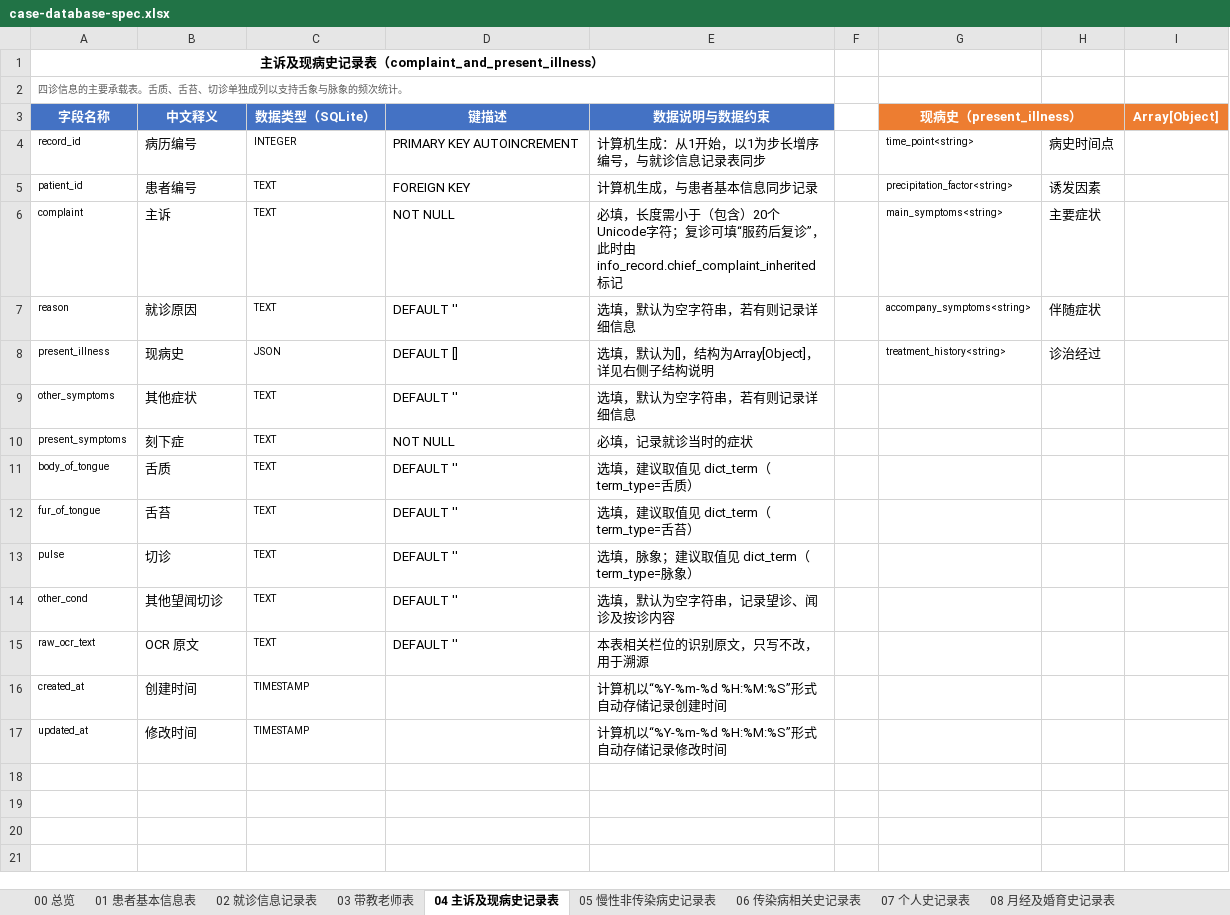
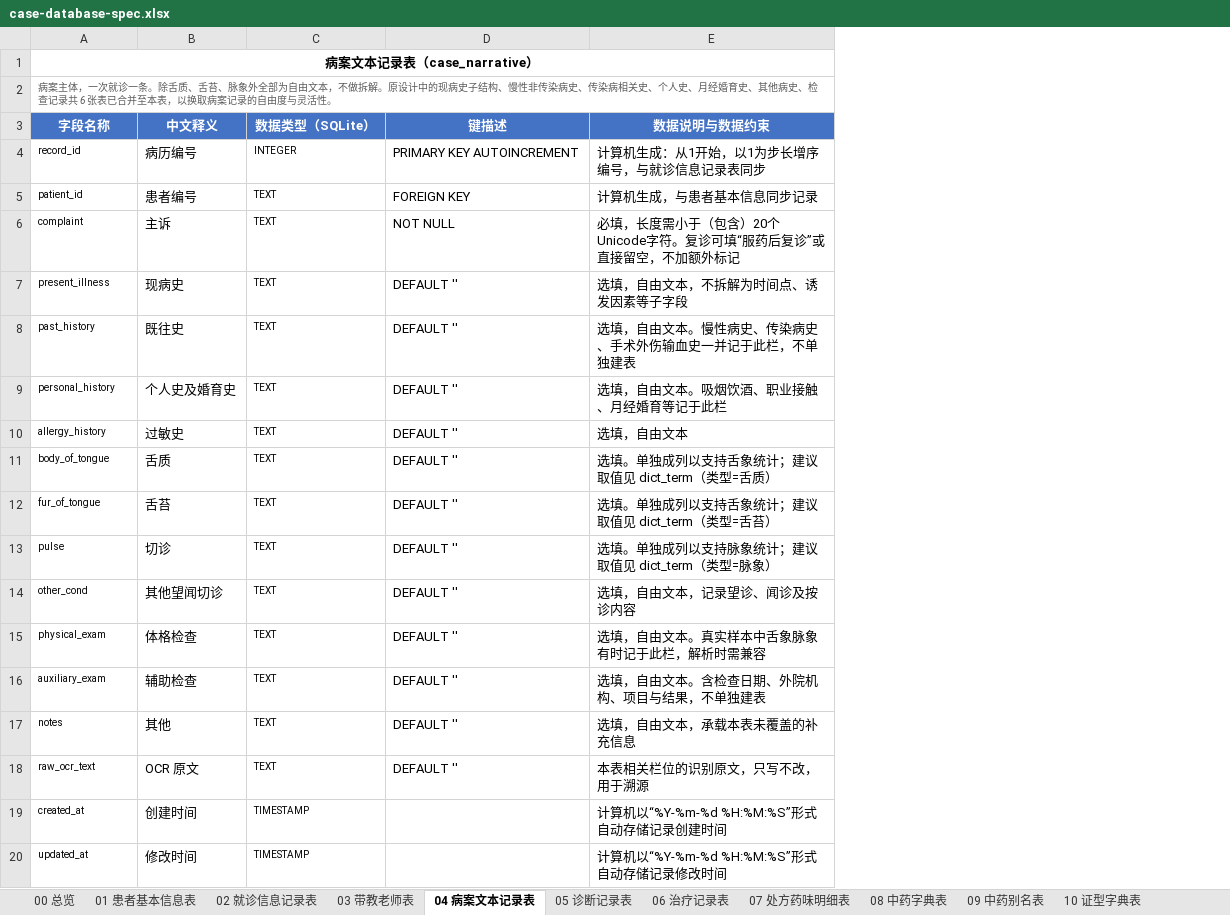
Before and after one commit to zhiyuxing2001/CASE, an Excel workbook: docs/case-database-spec.xlsx, sheet 04 病案文本记录表, drawn as a sheet; values as stored, in another font and other column widths than the file's, no borders; removed rows and columns are numbered as before the commit, all else as after; the diff names each change by its address in the sheet, - before the commit and + after, or states it on an @@ line.

Commit message:
refactor(db): cut schema from 28 to 21 tables per design review
Review feedback: mentorship learning does not need this much detail,
and over-fine fields create redundancy when writing up a case. A case
archive allows far more freedom and flexibility than a clinical medical
record, so the design now structures only what serves a concrete
retrieval or analysis need and leaves the rest as free text.

Merged away (7 tables, 1 rebuilt):
- present illness, chronic disease, communicable disease, personal
  history, menstrual history, other history and the exam table all fold
  into a single case_narrative table of free-text columns
- diagnosis_item is dropped; the syndrome keeps a plain text column
  plus one optional dictionary key for frequency counting

Also removed the redundancy this exposed:
- the treatment record no longer keeps a JSON copy of the prescription
  alongside the relational herb rows; raw_ocr_text covers fidelity
- diagnosis JSON arrays become plain text columns
- decoction, other treatments and orders collapse into fewer fields
- HIS-specific detail (group, spec, prescribed_at, prescribed_by),
  complainer and chief_complaint_inherited are dropped

One gap is fixed at the same time: the handwritten teaching form has a
dedicated 治法 field that the previous revision missed, so treatment now
carries treatment_principle.

Totals: 28 -> 21 tables, 342 -> 247 fields, 19 -> 17 enumerations, and
only one JSON column remains (OCR bounding boxes).

Task: DB-04

```diff
--- a/docs/case-database-spec.xlsx (sheet 04 病案文本记录表)
+++ b/docs/case-database-spec.xlsx (sheet 04 病案文本记录表)
-sheet tab: 04 主诉及现病史记录表
+sheet tab: 04 病案文本记录表
-sheet tab: 05 慢性非传染病史记录表
+sheet tab: 05 诊断记录表
-sheet tab: 06 传染病相关史记录表
+sheet tab: 06 治疗记录表
-sheet tab: 07 个人史记录表
+sheet tab: 07 处方药味明细表
-sheet tab: 08 月经及婚育史记录表
+sheet tab: 08 中药字典表
-column F, empty
-column G (现病史（present_illness）), rows 4-6: time_point<string> | precipitation_factor<string> | main_symptoms<string>; row 8: treatment_history<string>
-column H, rows 4-6: 病史时间点 | 诱发因素 | 主要症状; row 8: 诊治经过
-column I (Array[Object]), empty
-A1 (字段名称): 主诉及现病史记录表（complaint_and_present_illness）
+A1 (字段名称): 病案文本记录表（case_narrative）
-A2 (字段名称): 四诊信息的主要承载表。舌质、舌苔、切诊单独成列以支持舌象与脉象的频次统计。
+A2 (字段名称): 病案主体，一次就诊一条。除舌质、舌苔、脉象外全部为自由文本，不做拆解。原设计中的现病史子结构、慢性非传染病史、传染病相关史、个人史、月经婚育史、其他病史、检查记录共 6 张表已合并至本表，以换取病案记录的自由度与灵活性。
-E6 (数据说明与数据约束): …个Unicode字符；复诊可填“服药后复诊”，此时由 info_record.chief_complaint_inherited 标记
+E6 (数据说明与数据约束): …个Unicode字符。复诊可填“服药后复诊”或直接留空，不加额外标记
-row 7: reason | 就诊原因 | TEXT | DEFAULT '' | 选填，默认为空字符串，若有则记录详细信息 |  | accompany_symptoms<string> | 伴随症状
-C7 (数据类型（SQLite）): JSON
+C7 (数据类型（SQLite）): TEXT
-D7 (键描述): DEFAULT []
+D7 (键描述): DEFAULT ''
-E7 (数据说明与数据约束): 选填，默认为[]，结构为Array[Object]，详见右侧子结构说明
+E7 (数据说明与数据约束): 选填，自由文本，不拆解为时间点、诱发因素等子字段
-row 9: other_symptoms | 其他症状 | TEXT | DEFAULT '' | 选填，默认为空字符串，若有则记录详细信息
-row 10: present_symptoms | 刻下症 | TEXT | NOT NULL | 必填，记录就诊当时的症状
+row 8: past_history | 既往史 | TEXT | DEFAULT '' | 选填，自由文本。慢性病史、传染病史、手术外伤输血史一并记于此栏，不单独建表
+row 9: personal_history | 个人史及婚育史 | TEXT | DEFAULT '' | 选填，自由文本。吸烟饮酒、职业接触、月经婚育等记于此栏
+row 10: allergy_history | 过敏史 | TEXT | DEFAULT '' | 选填，自由文本
-E11 (数据说明与数据约束): 选填，建议取值见 dict_term（term_type=舌质）
+E11 (数据说明与数据约束): 选填。单独成列以支持舌象统计；建议取值见 dict_term（类型=舌质）
-E12 (数据说明与数据约束): 选填，建议取值见 dict_term（term_type=舌苔）
+E12 (数据说明与数据约束): 选填。单独成列以支持舌象统计；建议取值见 dict_term（类型=舌苔）
-E13 (数据说明与数据约束): 选填，脉象；建议取值见 dict_term（term_type=脉象）
+E13 (数据说明与数据约束): 选填。单独成列以支持脉象统计；建议取值见 dict_term（类型=脉象）
-E14 (数据说明与数据约束): 选填，默认为空字符串，记录望诊、闻诊及按诊内容
+E14 (数据说明与数据约束): 选填，自由文本，记录望诊、闻诊及按诊内容
+row 15: physical_exam | 体格检查 | TEXT | DEFAULT '' | 选填，自由文本。真实样本中舌象脉象有时记于此栏，解析时需兼容
+row 16: auxiliary_exam | 辅助检查 | TEXT | DEFAULT '' | 选填，自由文本。含检查日期、外院机构、项目与结果，不单独建表
+row 17: notes | 其他 | TEXT | DEFAULT '' | 选填，自由文本，承载本表未覆盖的补充信息
```
Also changed, not shown: sheet 07 处方药味明细表, sheet 05 诊断记录表, sheet 10 证型字典表, sheet 09 中药别名表, sheet 08 中药字典表, sheet 18 OCR作业表, 16 more sheets, other sheet tabs, 6 other files.
